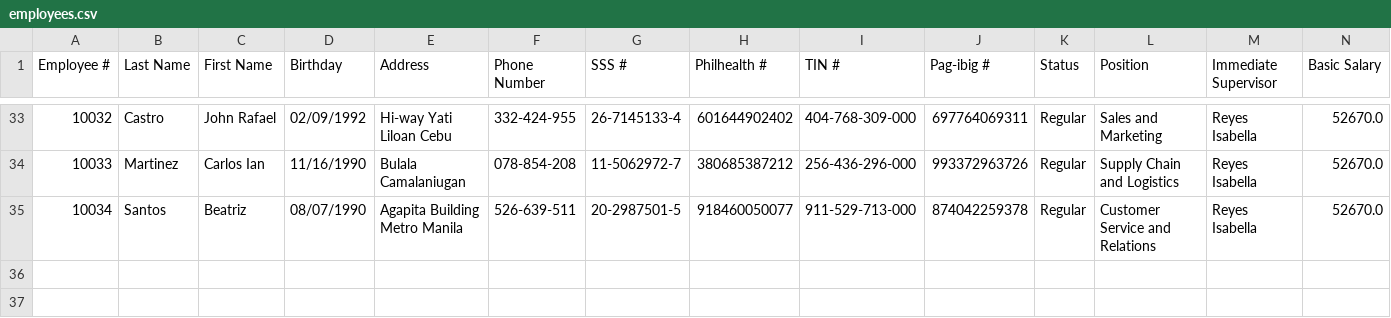
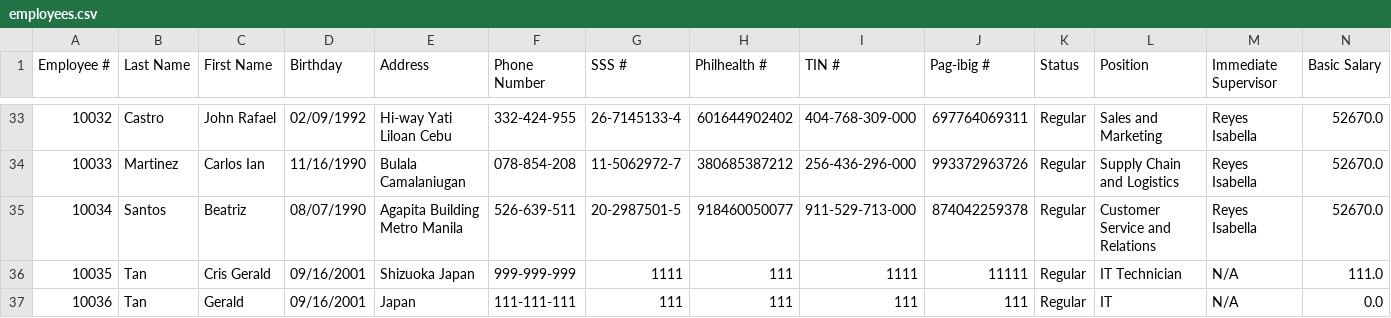
Before and after one commit to crisgeraldtan16/MotorPH_Payroll_System, a CSV file: data/employees.csv, drawn as a sheet; only a part is shown, gaps mark what is left out; rows hold the shown columns only; the diff names each change by its address in the sheet, - before the commit and + after, or states it on an @@ line.

```diff
--- a/data/employees.csv
+++ b/data/employees.csv
+row 36: 10035 | Tan | Cris Gerald | 09/16/2001 | Shizuoka Japan | 999-999-999 | 1111 | 111 | 1111 | 11111 | Regular | IT Technician | N/A | 111.0
+row 37: 10036 | Tan | Gerald | 09/16/2001 | Japan | 111-111-111 | 111 | 111 | 111 | 111 | Regular | IT | N/A | 0.0
```
Also changed, not shown: data/attendance.csv, data/leaves.csv, 8 other files.
